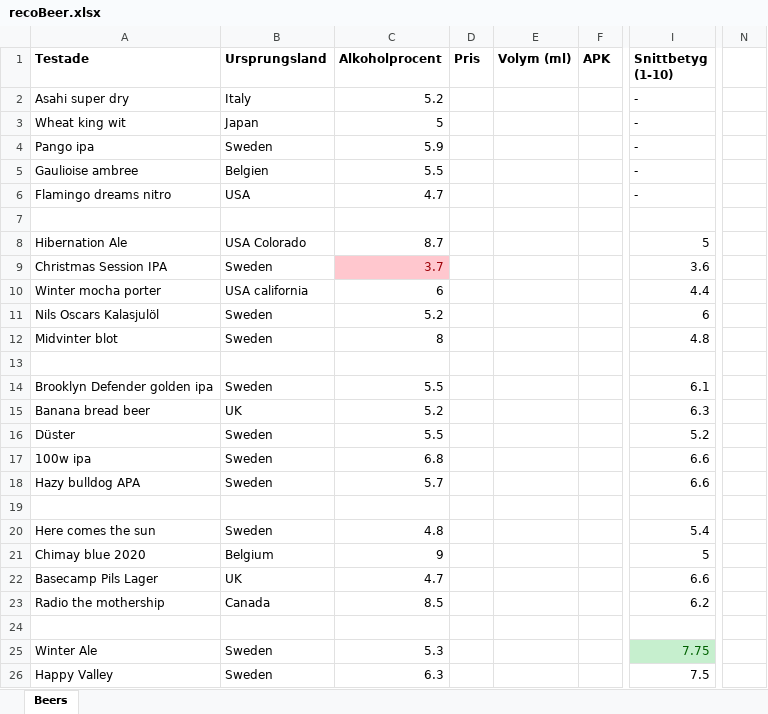
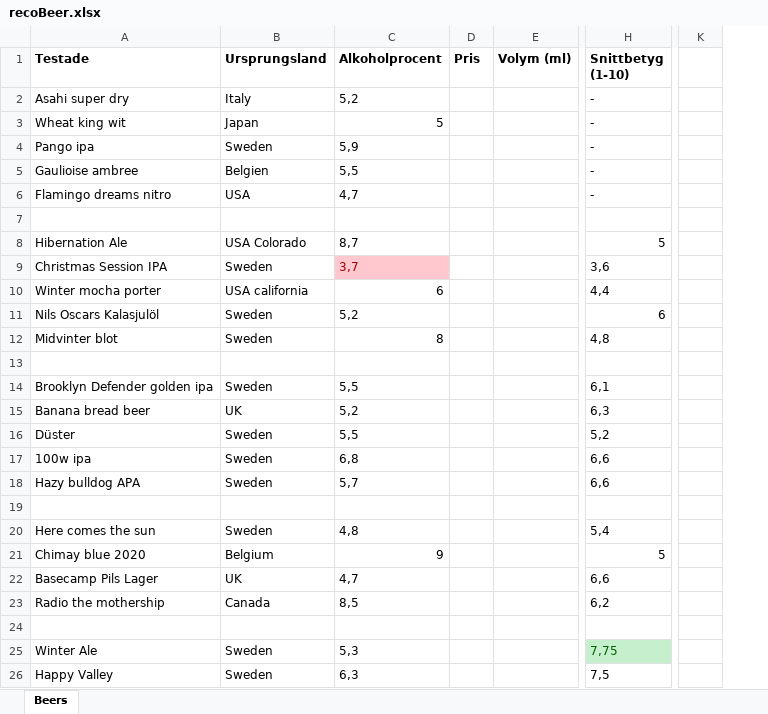
Before and after one commit to Hedagarden/RecoBeer, an Excel workbook: recoBeer.xlsx, sheet Beers, drawn as a sheet; only a part is shown, gaps mark what is left out; values as stored, in another font and other column widths than the file's, no borders; charts and pictures not drawn; removed rows and columns are numbered as before the commit, all else as after; the diff covers the shown part only; the diff names each change by its address in the sheet, - before the commit and + after, or states it on an @@ line.

Commit message:
recobeer eu 20221102

```diff
--- a/recoBeer.xlsx (sheet Beers)
+++ b/recoBeer.xlsx (sheet Beers)
-column F (APK), empty
+column K, empty
-column N, empty
-C2 (Alkoholprocent): 5.2
+C2 (Alkoholprocent): 5,2
-C4 (Alkoholprocent): 5.9
+C4 (Alkoholprocent): 5,9
-C5 (Alkoholprocent): 5.5
+C5 (Alkoholprocent): 5,5
-C6 (Alkoholprocent): 4.7
+C6 (Alkoholprocent): 4,7
-C8 (Alkoholprocent): 8.7
+C8 (Alkoholprocent): 8,7
-C9 (Alkoholprocent): 3.7
+C9 (Alkoholprocent): 3,7
-H9 (Snittbetyg (1-10)): 3.6
+H9 (Snittbetyg (1-10)): 3,6
-H10 (Snittbetyg (1-10)): 4.4
+H10 (Snittbetyg (1-10)): 4,4
-C11 (Alkoholprocent): 5.2
+C11 (Alkoholprocent): 5,2
-H12 (Snittbetyg (1-10)): 4.8
+H12 (Snittbetyg (1-10)): 4,8
-C14 (Alkoholprocent): 5.5
+C14 (Alkoholprocent): 5,5
-H14 (Snittbetyg (1-10)): 6.1
+H14 (Snittbetyg (1-10)): 6,1
-C15 (Alkoholprocent): 5.2
+C15 (Alkoholprocent): 5,2
-H15 (Snittbetyg (1-10)): 6.3
+H15 (Snittbetyg (1-10)): 6,3
-C16 (Alkoholprocent): 5.5
+C16 (Alkoholprocent): 5,5
-H16 (Snittbetyg (1-10)): 5.2
+H16 (Snittbetyg (1-10)): 5,2
-C17 (Alkoholprocent): 6.8
+C17 (Alkoholprocent): 6,8
-H17:H18 (Snittbetyg (1-10)): 6.6
+H17:H18 (Snittbetyg (1-10)): 6,6
-C18 (Alkoholprocent): 5.7
+C18 (Alkoholprocent): 5,7
-C20 (Alkoholprocent): 4.8
+C20 (Alkoholprocent): 4,8
-H20 (Snittbetyg (1-10)): 5.4
+H20 (Snittbetyg (1-10)): 5,4
-C22 (Alkoholprocent): 4.7
+C22 (Alkoholprocent): 4,7
-H22 (Snittbetyg (1-10)): 6.6
+H22 (Snittbetyg (1-10)): 6,6
-C23 (Alkoholprocent): 8.5
+C23 (Alkoholprocent): 8,5
-H23 (Snittbetyg (1-10)): 6.2
+H23 (Snittbetyg (1-10)): 6,2
-C25 (Alkoholprocent): 5.3
+C25 (Alkoholprocent): 5,3
-H25 (Snittbetyg (1-10)): 7.75
+H25 (Snittbetyg (1-10)): 7,75
-C26 (Alkoholprocent): 6.3
+C26 (Alkoholprocent): 6,3
-H26 (Snittbetyg (1-10)): 7.5
+H26 (Snittbetyg (1-10)): 7,5
```
Also changed, not shown: 5 added rows and 41 edited cells elsewhere in this sheet, charts or pictures.
